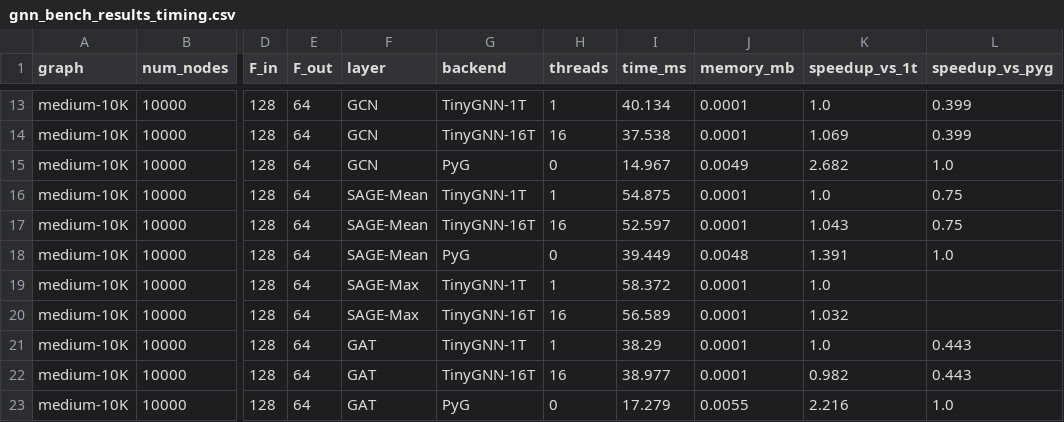
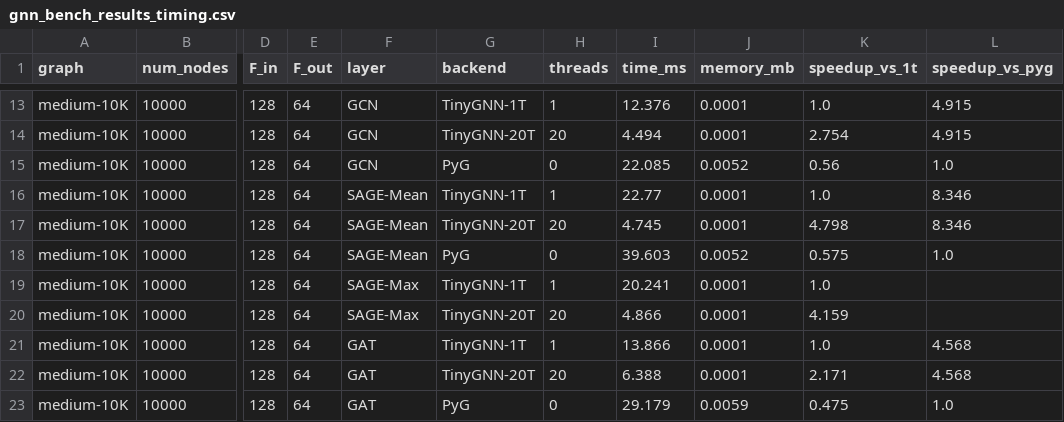
Before and after one commit to AnubhavChoudhery/TinyGNN, a CSV file: benchmarks/gnn_bench_results_timing.csv, drawn as a sheet; only a part is shown, gaps mark what is left out; the diff covers the shown part only; the diff names each change by its address in the sheet, - before the commit and + after, or states it on an @@ line.

```diff
--- a/benchmarks/gnn_bench_results_timing.csv
+++ b/benchmarks/gnn_bench_results_timing.csv
-I13 (time_ms): 40.134
+I13 (time_ms): 12.376
-L13:L14 (speedup_vs_pyg): 0.399
+L13:L14 (speedup_vs_pyg): 4.915
-G14 (backend): TinyGNN-16T
+G14 (backend): TinyGNN-20T
-H14 (threads): 16
+H14 (threads): 20
-I14 (time_ms): 37.538
+I14 (time_ms): 4.494
-K14 (speedup_vs_1t): 1.069
+K14 (speedup_vs_1t): 2.754
-I15 (time_ms): 14.967
+I15 (time_ms): 22.085
-J15 (memory_mb): 0.0049
+J15 (memory_mb): 0.0052
-K15 (speedup_vs_1t): 2.682
+K15 (speedup_vs_1t): 0.56
-I16 (time_ms): 54.875
+I16 (time_ms): 22.77
-L16:L17 (speedup_vs_pyg): 0.75
+L16:L17 (speedup_vs_pyg): 8.346
-G17 (backend): TinyGNN-16T
+G17 (backend): TinyGNN-20T
-H17 (threads): 16
+H17 (threads): 20
-I17 (time_ms): 52.597
+I17 (time_ms): 4.745
-K17 (speedup_vs_1t): 1.043
+K17 (speedup_vs_1t): 4.798
-I18 (time_ms): 39.449
+I18 (time_ms): 39.603
-J18 (memory_mb): 0.0048
+J18 (memory_mb): 0.0052
-K18 (speedup_vs_1t): 1.391
+K18 (speedup_vs_1t): 0.575
-I19 (time_ms): 58.372
+I19 (time_ms): 20.241
-G20 (backend): TinyGNN-16T
+G20 (backend): TinyGNN-20T
-H20 (threads): 16
+H20 (threads): 20
-I20 (time_ms): 56.589
+I20 (time_ms): 4.866
-K20 (speedup_vs_1t): 1.032
+K20 (speedup_vs_1t): 4.159
-I21 (time_ms): 38.29
+I21 (time_ms): 13.866
-L21:L22 (speedup_vs_pyg): 0.443
+L21:L22 (speedup_vs_pyg): 4.568
-G22 (backend): TinyGNN-16T
+G22 (backend): TinyGNN-20T
-H22 (threads): 16
+H22 (threads): 20
-I22 (time_ms): 38.977
+I22 (time_ms): 6.388
-K22 (speedup_vs_1t): 0.982
+K22 (speedup_vs_1t): 2.171
-I23 (time_ms): 17.279
+I23 (time_ms): 29.179
-J23 (memory_mb): 0.0055
+J23 (memory_mb): 0.0059
-K23 (speedup_vs_1t): 2.216
+K23 (speedup_vs_1t): 0.475
```
Also changed, not shown: 70 edited cells elsewhere in this file, benchmarks/gnn_bench_results_accuracy.csv, 7 other files.
